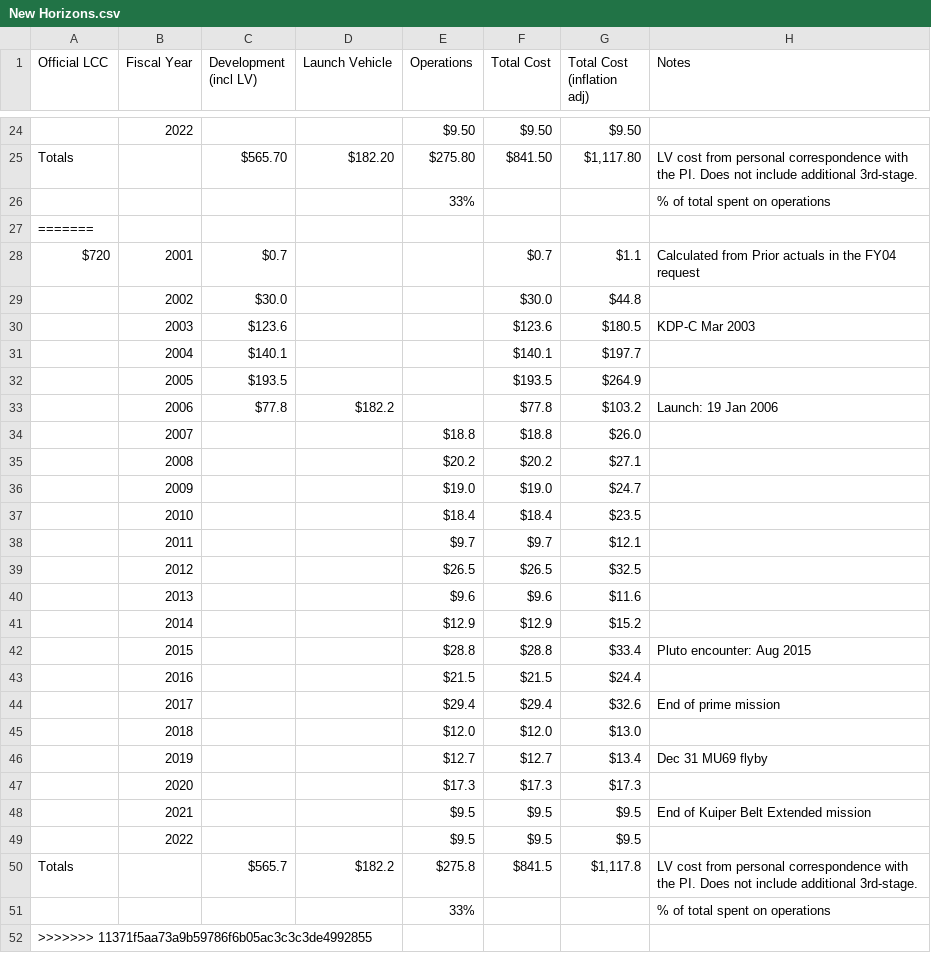
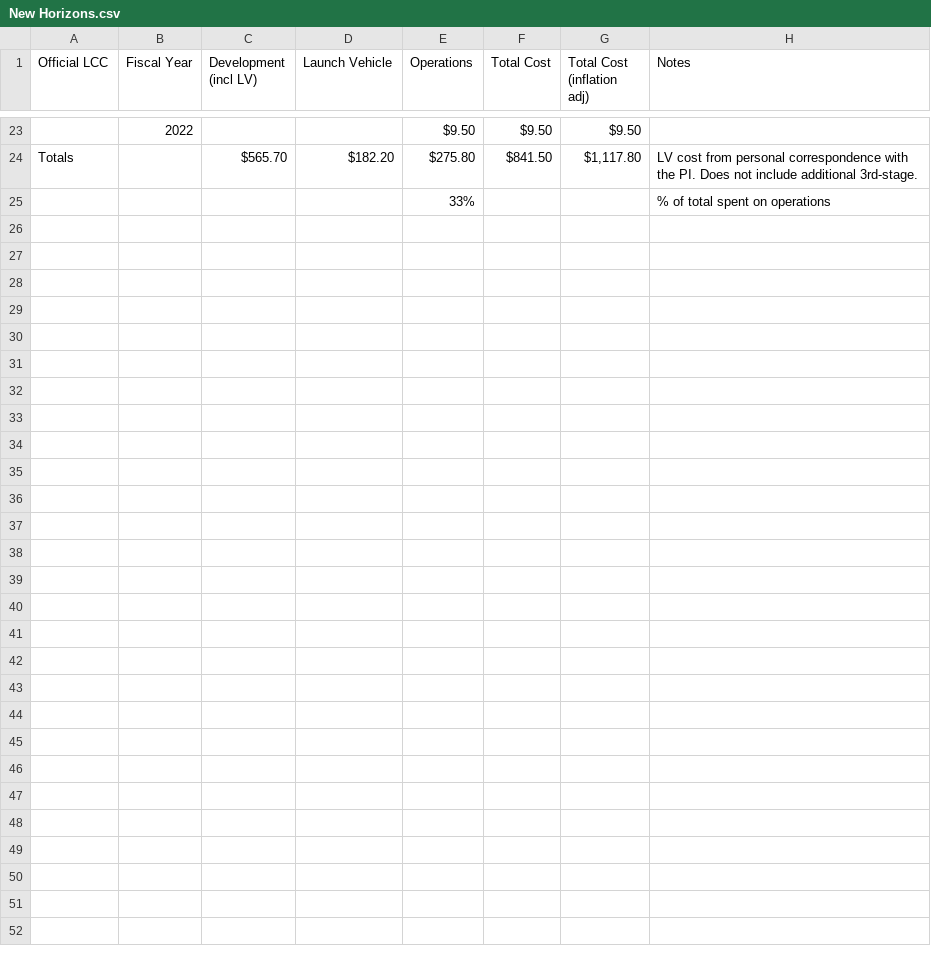
Before and after one commit to divpatel10/CPSC-4030-Final-Project, a CSV file: data/New Horizons.csv, drawn as a sheet; only a part is shown, gaps mark what is left out; the diff covers the shown part only; the diff names each change by its address in the sheet, - before the commit and + after, or states it on an @@ line.

Commit message:
fixed launch cost issues

```diff
--- a/data/New Horizons.csv
+++ b/data/New Horizons.csv
-row 27: =======
-row 28: $720 | 2001 | $0.7 |  |  | $0.7 | $1.1 | Calculated from Prior actuals in the FY04 request
-row 29:  | 2002 | $30.0 |  |  | $30.0 | $44.8
-row 30:  | 2003 | $123.6 |  |  | $123.6 | $180.5 | KDP-C Mar 2003
-row 31:  | 2004 | $140.1 |  |  | $140.1 | $197.7
-row 32:  | 2005 | $193.5 |  |  | $193.5 | $264.9
-row 33:  | 2006 | $77.8 | $182.2 |  | $77.8 | $103.2 | Launch: 19 Jan 2006
-row 34:  | 2007 |  |  | $18.8 | $18.8 | $26.0
-row 35:  | 2008 |  |  | $20.2 | $20.2 | $27.1
-row 36:  | 2009 |  |  | $19.0 | $19.0 | $24.7
-row 37:  | 2010 |  |  | $18.4 | $18.4 | $23.5
-row 38:  | 2011 |  |  | $9.7 | $9.7 | $12.1
-row 39:  | 2012 |  |  | $26.5 | $26.5 | $32.5
-row 40:  | 2013 |  |  | $9.6 | $9.6 | $11.6
-row 41:  | 2014 |  |  | $12.9 | $12.9 | $15.2
-row 42:  | 2015 |  |  | $28.8 | $28.8 | $33.4 | Pluto encounter: Aug 2015
-row 43:  | 2016 |  |  | $21.5 | $21.5 | $24.4
-row 44:  | 2017 |  |  | $29.4 | $29.4 | $32.6 | End of prime mission
-row 45:  | 2018 |  |  | $12.0 | $12.0 | $13.0
-row 46:  | 2019 |  |  | $12.7 | $12.7 | $13.4 | Dec 31 MU69 flyby
-row 47:  | 2020 |  |  | $17.3 | $17.3 | $17.3
-row 48:  | 2021 |  |  | $9.5 | $9.5 | $9.5 | End of Kuiper Belt Extended mission
-row 49:  | 2022 |  |  | $9.5 | $9.5 | $9.5
-row 50: Totals |  | $565.7 | $182.2 | $275.8 | $841.5 | $1,117.8 | LV cost from personal correspondence with the PI. Does not include additional 3rd-stage.
-row 51:  |  |  |  | 33% |  |  | % of total spent on operations
-row 52: >>>>>>> 11371f5aa73a9b59786f6b05ac3c3c3de4992855
```
Also changed, not shown: 1 removed row and 1 edited cell elsewhere in this file, data/DART.csv, data/Lucy.csv, 9 other files.
